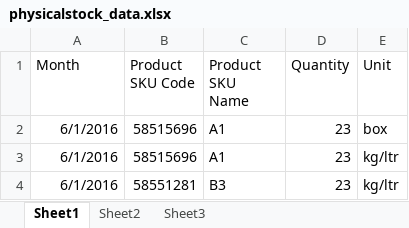
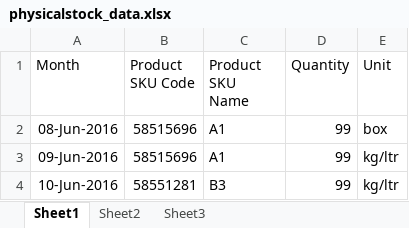
Before and after one commit to ummedji/open_re, an Excel workbook: public/assets/uploads/Uploads/physical_stock/physicalstock_data.xlsx, sheet Sheet1, drawn as a sheet; values as stored, in another font and other column widths than the file's, no borders; the diff names each change by its address in the sheet, - before the commit and + after, or states it on an @@ line.

```diff
--- a/public/assets/uploads/Uploads/physical_stock/physicalstock_data.xlsx (sheet Sheet1)
+++ b/public/assets/uploads/Uploads/physical_stock/physicalstock_data.xlsx (sheet Sheet1)
-A2 (Month): 6/1/2016
+A2 (Month): 08-Jun-2016
-D2:D4 (Quantity): 23
+D2:D4 (Quantity): 99
-A3 (Month): 6/1/2016
+A3 (Month): 09-Jun-2016
-A4 (Month): 6/1/2016
+A4 (Month): 10-Jun-2016
```
Also changed, not shown: public/assets/uploads/Uploads/company_current_stock/companycurrentstock_data.xlsx, public/assets/uploads/Uploads/credit_limit/creditlimit_data.xlsx, 14 other files.
